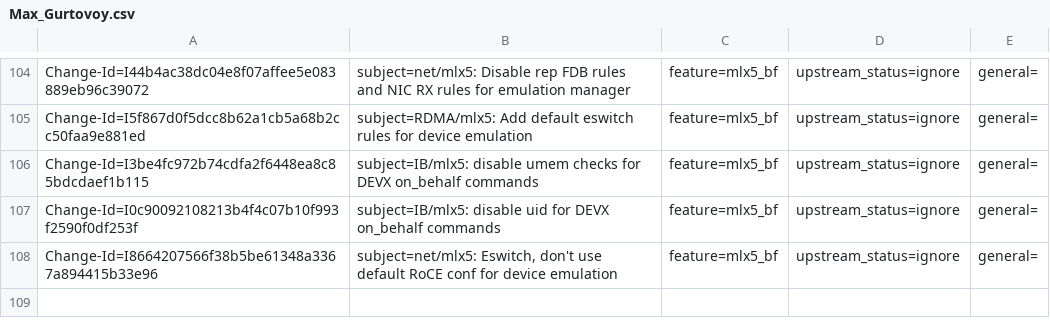
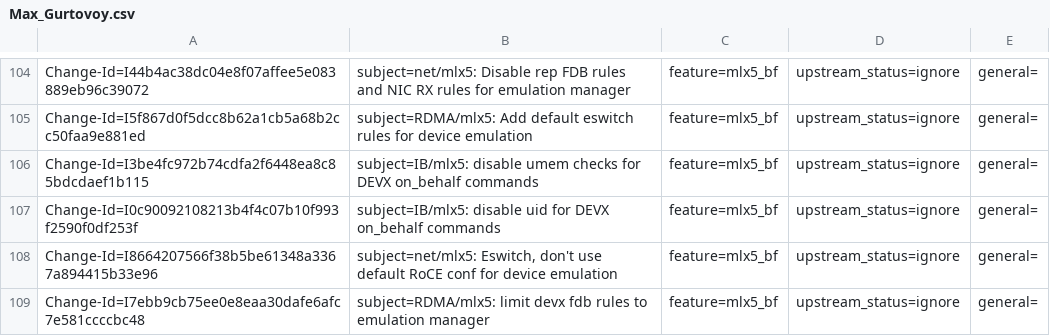
Before and after one commit to Shun-Hao/mlnx-ofa_kernel-4.6-1.0.1.1-rhel7.3, a CSV file: metadata/Max_Gurtovoy.csv, drawn as a sheet; only a part is shown, gaps mark what is left out.

Commit message:
RDMA/mlx5: limit devx fdb rules to emulation manager
This flow table used only for emulation manager rules for incoming
packets from the wire according to destination QPN and VPORT.

Issue: 1694288

Change-Id: I7ebb9cb75ee0e8eaa30dafe6afc7e581ccccbc48
Signed-off-by: Max Gurtovoy <maxg@mellanox.com>

```diff
--- a/metadata/Max_Gurtovoy.csv
+++ b/metadata/Max_Gurtovoy.csv
@@ -108 +108,2 @@ Change-Id=I0c90092108213b4f4c07b10f993f2590f0df253f; subject=IB/mlx5: disable ui
 Change-Id=I8664207566f38b5be61348a3367a894415b33e96; subject=net/mlx5: Eswitch, don't use default RoCE conf for device emulation; feature=mlx5_bf; upstream_status=ignore; general=;
+Change-Id=I7ebb9cb75ee0e8eaa30dafe6afc7e581ccccbc48; subject=RDMA/mlx5: limit devx fdb rules to emulation manager; feature=mlx5_bf; upstream_status=ignore; general=;
```
Also changed, not shown: 1 other file.
